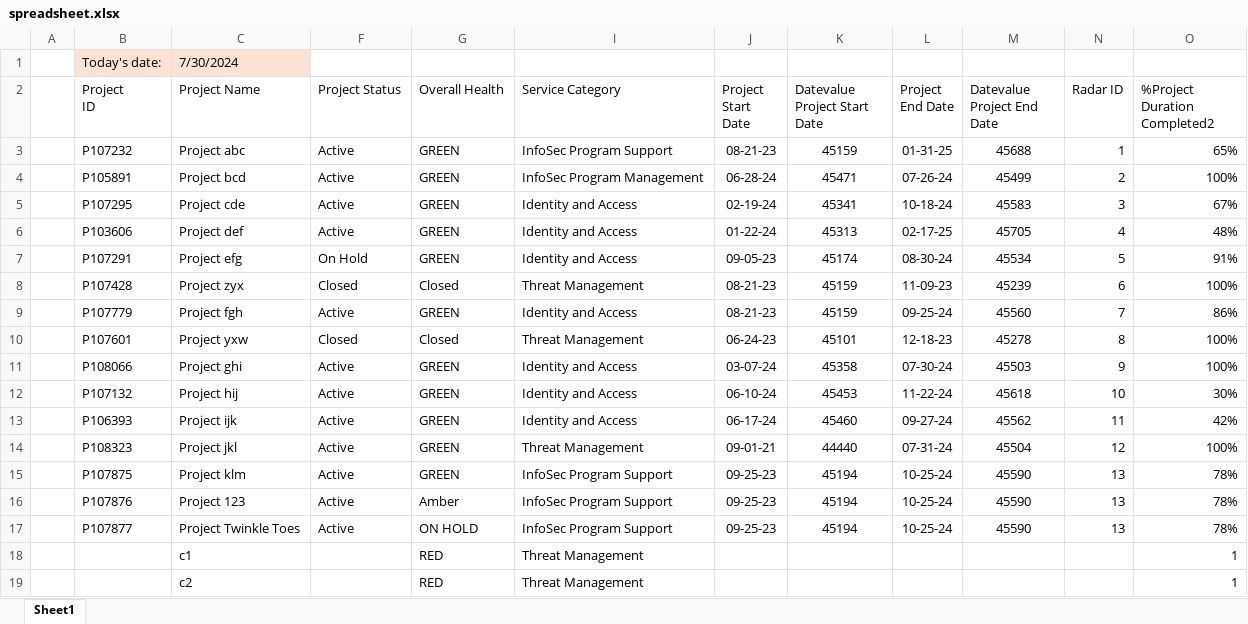
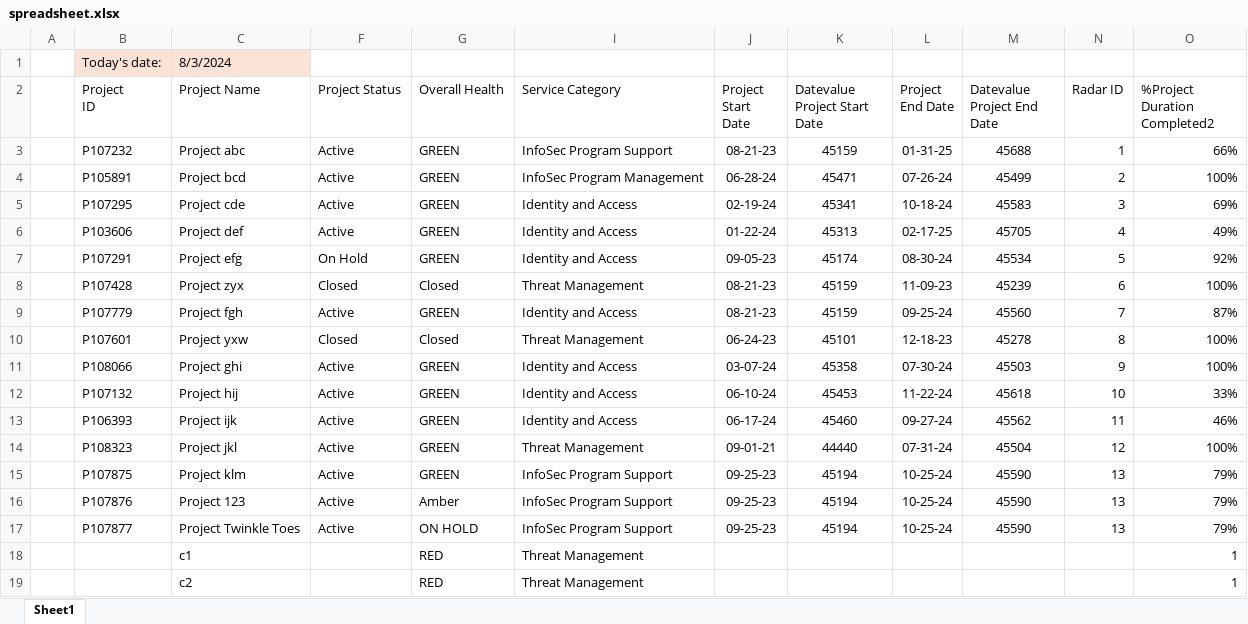
Before and after one commit to lukesj07/ey-project-graph, an Excel workbook: spreadsheet.xlsx, sheet Sheet1, drawn as a sheet; only a part is shown; values as stored, in another font and other column widths than the file's, no borders; charts and pictures and conditional formats and table styles not drawn; the diff covers the shown part only; the diff names each change by its address in the sheet, - before the commit and + after, or states it on an @@ line.

```diff
--- a/spreadsheet.xlsx (sheet Sheet1)
+++ b/spreadsheet.xlsx (sheet Sheet1)
-C1 (Project Name): 7/30/2024
+C1 (Project Name): 8/3/2024
-O3 (%Project Duration Completed2): 65%
+O3 (%Project Duration Completed2): 66%
-O5 (%Project Duration Completed2): 67%
+O5 (%Project Duration Completed2): 69%
-O6 (%Project Duration Completed2): 48%
+O6 (%Project Duration Completed2): 49%
-O7 (%Project Duration Completed2): 91%
+O7 (%Project Duration Completed2): 92%
-O9 (%Project Duration Completed2): 86%
+O9 (%Project Duration Completed2): 87%
-O12 (%Project Duration Completed2): 30%
+O12 (%Project Duration Completed2): 33%
-O13 (%Project Duration Completed2): 42%
+O13 (%Project Duration Completed2): 46%
-O15:O17 (%Project Duration Completed2): 78%
+O15:O17 (%Project Duration Completed2): 79%
```
Also changed, not shown: 1 added row, 12 removed rows, 1 edited cell and cell formats elsewhere in this sheet, 3 other files.
